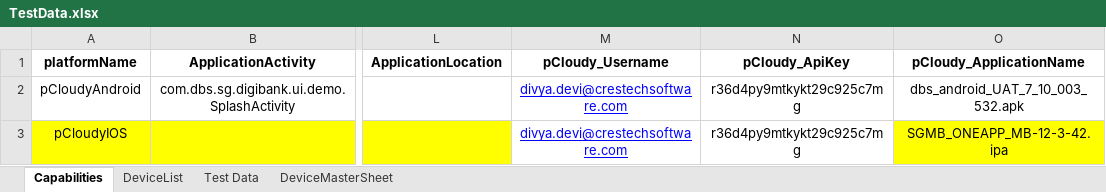
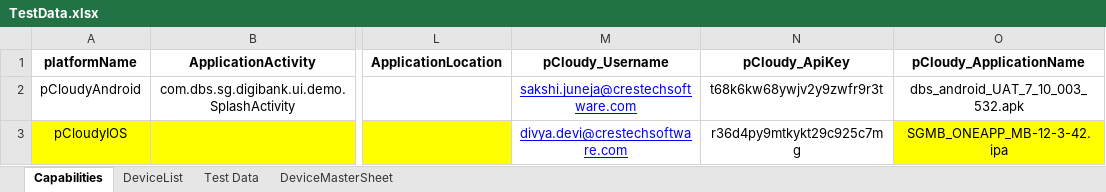
Before and after one commit to ShafqatLetCode/IE_Framework_mobile, an Excel workbook: ExecutionTestData/Batch4/TestData.xlsx, sheet Capabilities, drawn as a sheet; only a part is shown, gaps mark what is left out; values as stored, in another font and other column widths than the file's, no borders; the diff names each change by its address in the sheet, - before the commit and + after, or states it on an @@ line.

```diff
--- a/ExecutionTestData/Batch4/TestData.xlsx (sheet Capabilities)
+++ b/ExecutionTestData/Batch4/TestData.xlsx (sheet Capabilities)
-M2 (pCloudy_Username): divya.devi@crestechsoftware.com
+M2 (pCloudy_Username): sakshi.juneja@crestechsoftware.com
-N2 (pCloudy_ApiKey): r36d4py9mtkykt29c925c7mg
+N2 (pCloudy_ApiKey): t68k6kw68ywjv2y9zwfr9r3t
```
Also changed, not shown: sheet DeviceList, ExecutionTestData/Batch1/TestData.xlsx, ExecutionTestData/Batch2/TestData.xlsx, 2 other files.
